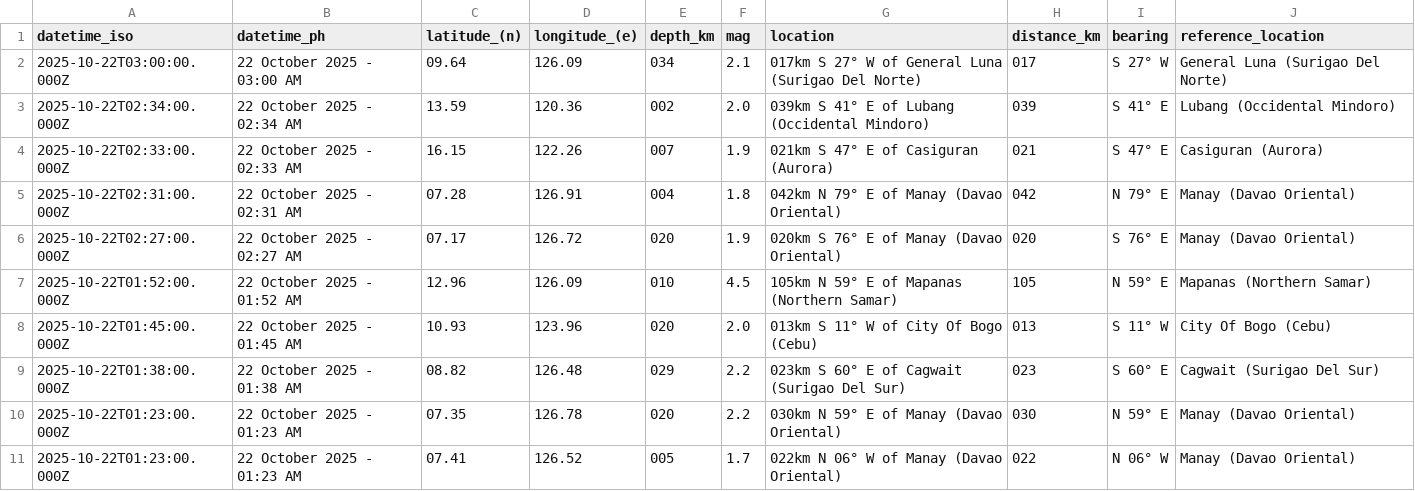
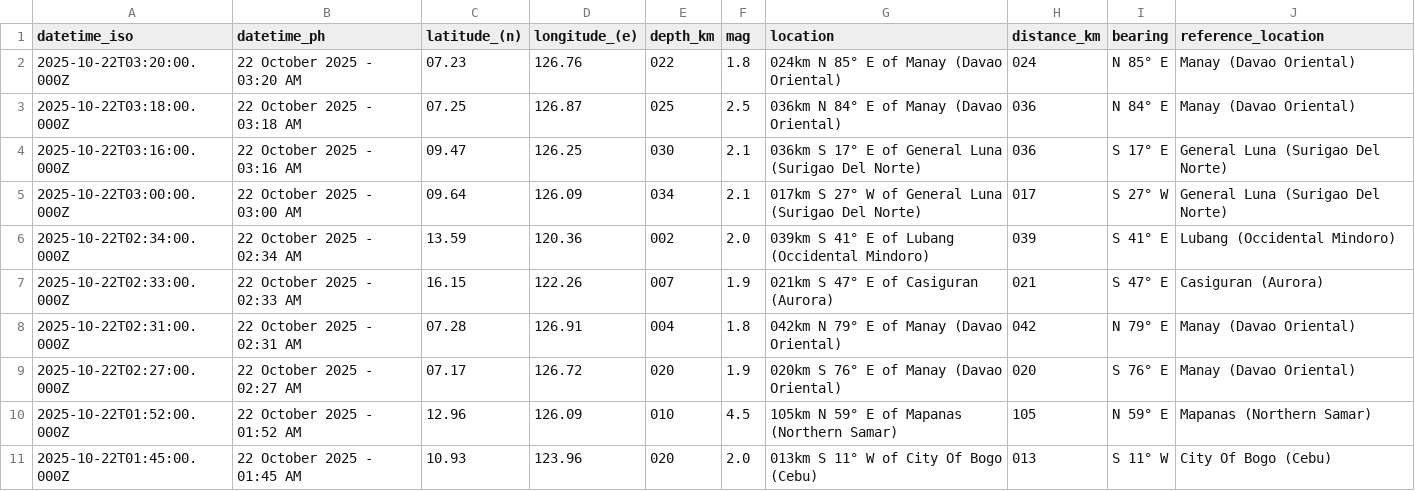
Before and after one commit to Waytii/chamthesleeptalker, a CSV file: earthquakes.csv, drawn as a sheet; only a part is shown; the shorter side is filled out with more unchanged rows.

```diff
--- a/earthquakes.csv
+++ b/earthquakes.csv
@@ -1,2 +1,5 @@
 datetime_iso,datetime_ph,latitude_(n),longitude_(e),depth_km,mag,location,distance_km,bearing,reference_location
+2025-10-22T03:20:00.000Z,22 October 2025 - 03:20 AM,07.23,126.76,022,1.8,024km N 85° E of Manay (Davao Oriental),024,N 85° E,Manay (Davao Oriental)
+2025-10-22T03:18:00.000Z,22 October 2025 - 03:18 AM,07.25,126.87,025,2.5,036km N 84° E of Manay (Davao Oriental),036,N 84° E,Manay (Davao Oriental)
+2025-10-22T03:16:00.000Z,22 October 2025 - 03:16 AM,09.47,126.25,030,2.1,036km S 17° E of General Luna (Surigao Del Norte),036,S 17° E,General Luna (Surigao Del Norte)
 2025-10-22T03:00:00.000Z,22 October 2025 - 03:00 AM,09.64,126.09,034,2.1,017km S 27° W of General Luna (Surigao Del Norte),017,S 27° W,General Luna (Surigao Del Norte)
```
Also changed, not shown: earthquake_summary_stats.csv, earthquakes_past_24_hours.csv, 5 other files.
